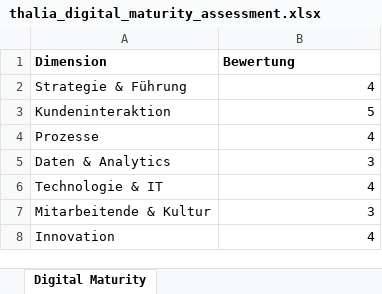
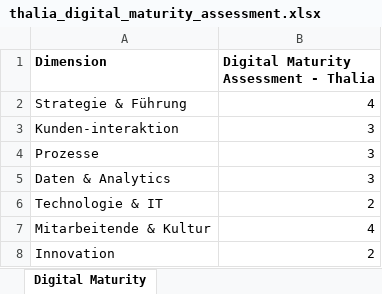
Before and after one commit to Luana-Br19/FlowMind, an Excel workbook: Instructions/uploads/thalia_digital_maturity_assessment.xlsx, sheet Digital Maturity, drawn as a sheet; values as stored, in another font and other column widths than the file's, no borders; charts and pictures not drawn; removed rows and columns are numbered as before the commit, all else as after; the diff names each change by its address in the sheet, - before the commit and + after, or states it on an @@ line.

Commit message:
Add workshop: Digital Maturity Assessment - Thalia

```diff
--- a/Instructions/uploads/thalia_digital_maturity_assessment.xlsx (sheet Digital Maturity)
+++ b/Instructions/uploads/thalia_digital_maturity_assessment.xlsx (sheet Digital Maturity)
-B1: Bewertung
+B1: Digital Maturity Assessment - Thalia
-row 3: Kundeninteraktion | 5
+row 3: Kunden-interaktion | 3
-B4: 4
+B4: 3
-B6: 4
+B6: 2
-B7: 3
+B7: 4
-B8: 4
+B8: 2
```
Also changed, not shown: charts or pictures, 4 other files.
